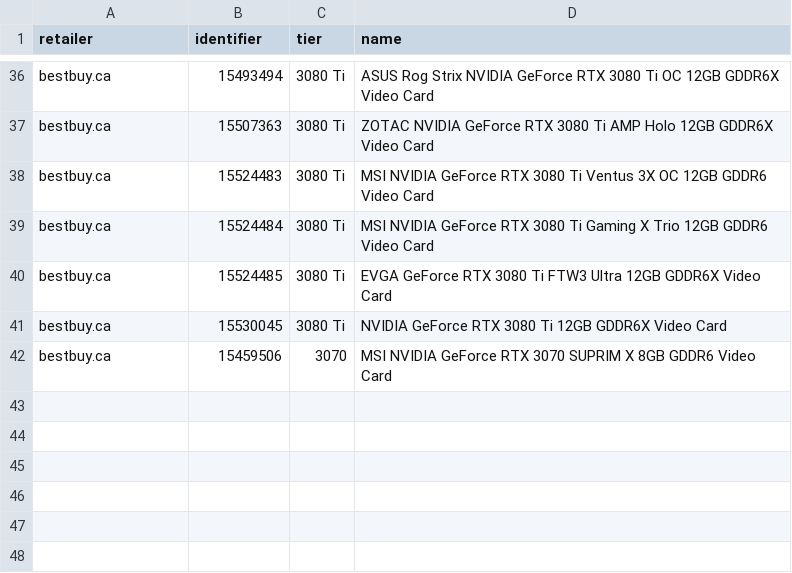
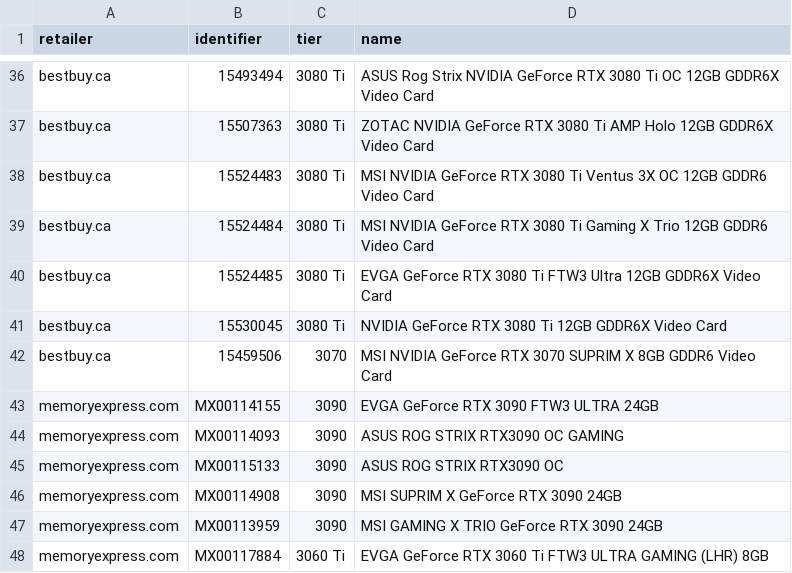
Before and after one commit to jaeseopark/stockalert, a CSV file: stockalert/skus.csv, drawn as a sheet; only a part is shown, gaps mark what is left out; the diff names each change by its address in the sheet, - before the commit and + after, or states it on an @@ line.

Commit message:
First version of memory express client (#7)
* feat: added memory express client

* feat: added memory express client

* fix: remove print statement

* fix: do not raise exception on failed request

* Update skus.csv

* fix: added str repr to sku

```diff
--- a/stockalert/skus.csv
+++ b/stockalert/skus.csv
+row 43: memoryexpress.com | MX00114155 | 3090 | EVGA GeForce RTX 3090 FTW3 ULTRA 24GB
+row 44: memoryexpress.com | MX00114093 | 3090 | ASUS ROG STRIX RTX3090 OC GAMING
+row 45: memoryexpress.com | MX00115133 | 3090 | ASUS ROG STRIX RTX3090 OC
+row 46: memoryexpress.com | MX00114908 | 3090 | MSI SUPRIM X GeForce RTX 3090 24GB
+row 47: memoryexpress.com | MX00113959 | 3090 | MSI GAMING X TRIO GeForce RTX 3090 24GB
+row 48: memoryexpress.com | MX00117884 | 3060 Ti | EVGA GeForce RTX 3060 Ti FTW3 ULTRA GAMING (LHR) 8GB
```
Also changed, not shown: 5 other files.
